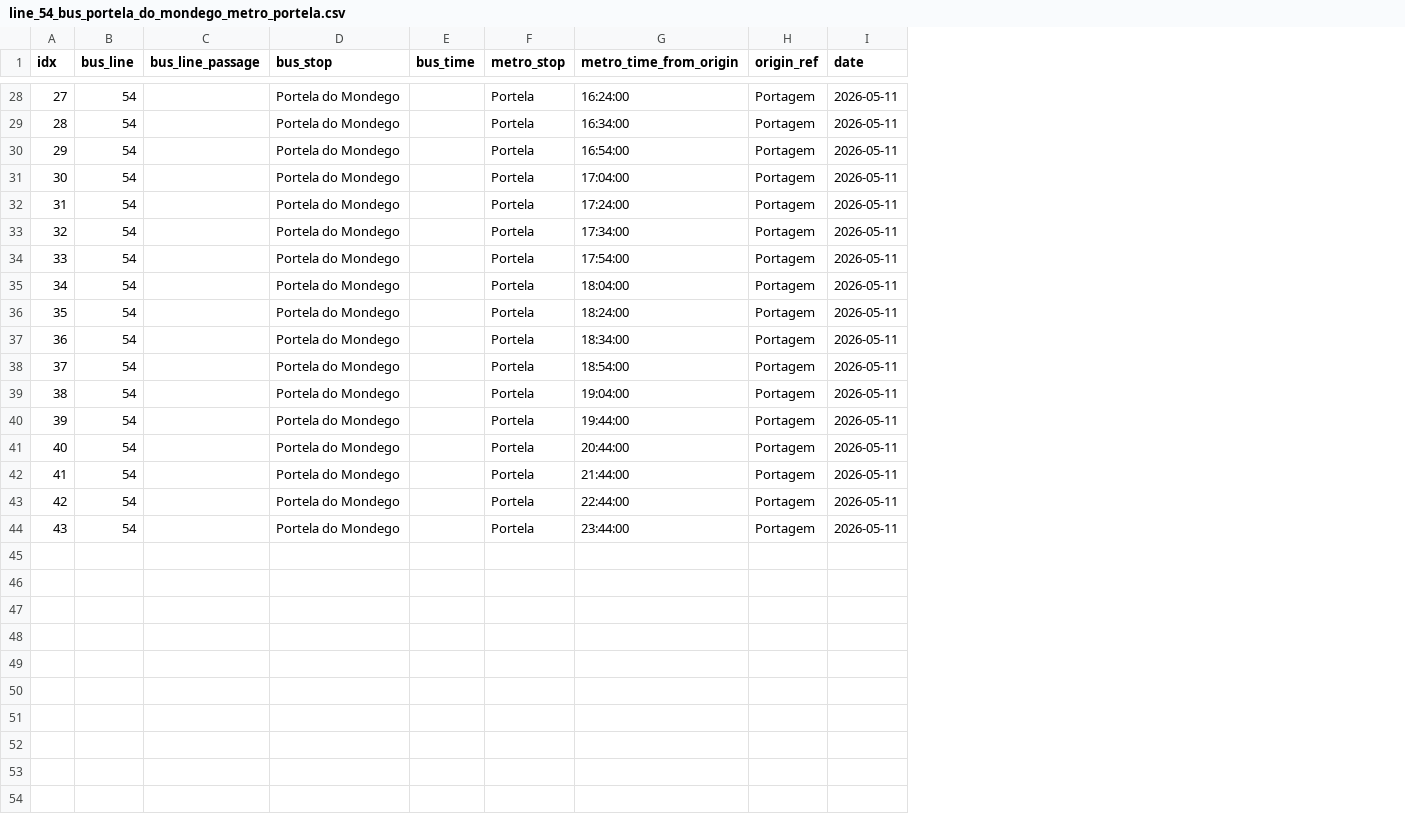
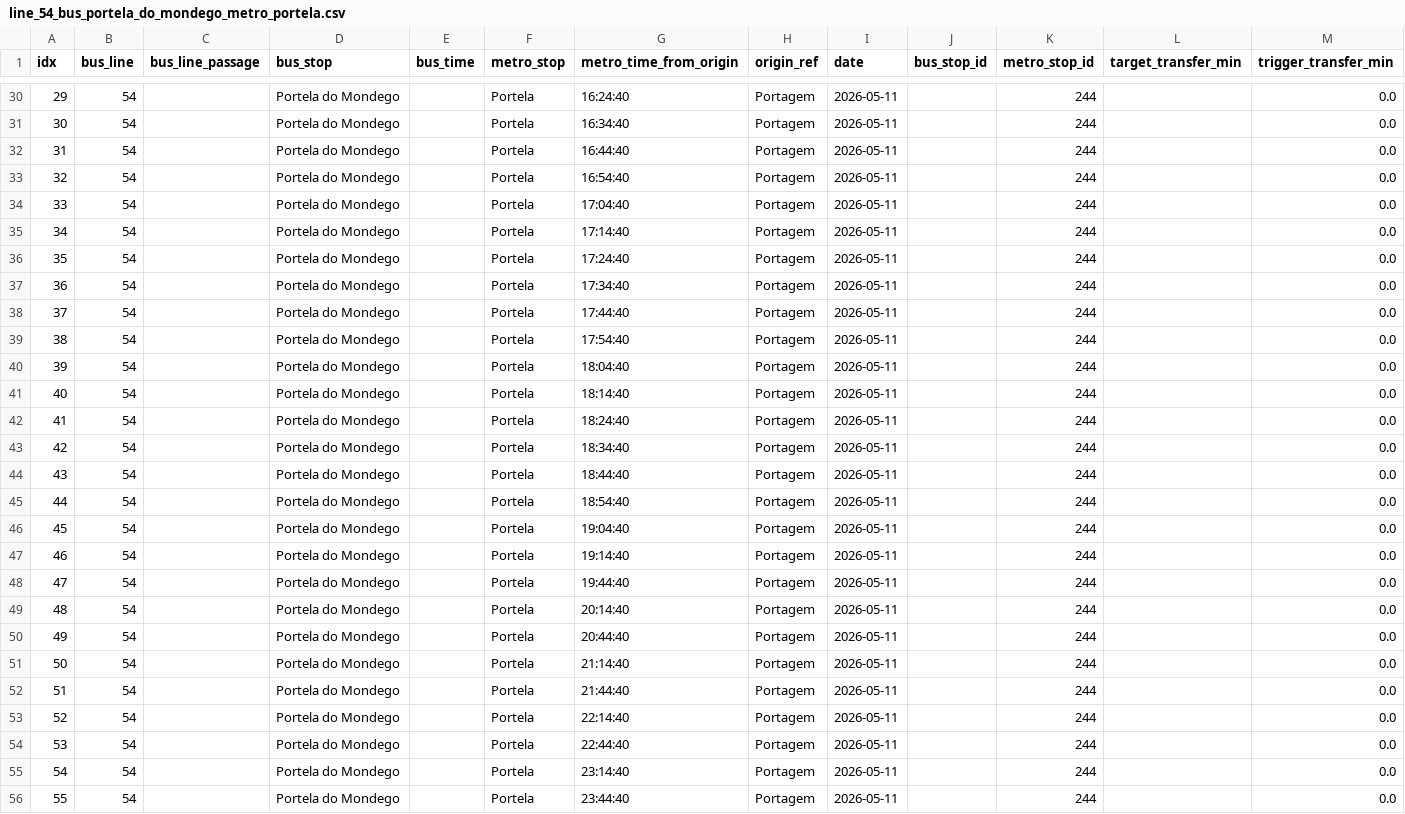
Before and after one commit to miguelserra14/smtuc_project, a CSV file: outputs/integration/portela/atual/line_54_bus_portela_do_mondego_metro_portela.csv, drawn as a sheet; only a part is shown, gaps mark what is left out; addresses are those after the commit; the diff covers the shown part only; the diff names each change by its address in the sheet, - before the commit and + after, or states it on an @@ line.

```diff
--- a/outputs/integration/portela/atual/line_54_bus_portela_do_mondego_metro_portela.csv
+++ b/outputs/integration/portela/atual/line_54_bus_portela_do_mondego_metro_portela.csv
+column J (bus_stop_id), empty
+column K (metro_stop_id), rows 30-31: 244 | 244; rows 33-34: 244 | 244; rows 36-37: 244 | 244; rows 39-40: 244 | 244; rows 42-43: 244 | 244; rows 45-47: all 244; rows 49-50: 244 | 244; row 53: 244; row 55: 244
+column L (target_transfer_min), empty
+column M (trigger_transfer_min), rows 30-31: 0.0 | 0.0; rows 33-34: 0.0 | 0.0; rows 36-37: 0.0 | 0.0; rows 39-40: 0.0 | 0.0; rows 42-43: 0.0 | 0.0; rows 45-47: all 0.0; rows 49-50: 0.0 | 0.0; row 53: 0.0; row 55: 0.0
@@ column A (idx) renumbered between rows 30 and 55 @@
-G30 (metro_time_from_origin): 16:24:00
+G30 (metro_time_from_origin): 16:24:40
-G31 (metro_time_from_origin): 16:34:00
+G31 (metro_time_from_origin): 16:34:40
+row 32: 31 | 54 |  | Portela do Mondego |  | Portela | 16:44:40 | Portagem | 2026-05-11 |  | 244 |  | 0.0
-G33 (metro_time_from_origin): 16:54:00
+G33 (metro_time_from_origin): 16:54:40
-G34 (metro_time_from_origin): 17:04:00
+G34 (metro_time_from_origin): 17:04:40
+row 35: 34 | 54 |  | Portela do Mondego |  | Portela | 17:14:40 | Portagem | 2026-05-11 |  | 244 |  | 0.0
-G36 (metro_time_from_origin): 17:24:00
+G36 (metro_time_from_origin): 17:24:40
-G37 (metro_time_from_origin): 17:34:00
+G37 (metro_time_from_origin): 17:34:40
+row 38: 37 | 54 |  | Portela do Mondego |  | Portela | 17:44:40 | Portagem | 2026-05-11 |  | 244 |  | 0.0
-G39 (metro_time_from_origin): 17:54:00
+G39 (metro_time_from_origin): 17:54:40
-G40 (metro_time_from_origin): 18:04:00
+G40 (metro_time_from_origin): 18:04:40
+row 41: 40 | 54 |  | Portela do Mondego |  | Portela | 18:14:40 | Portagem | 2026-05-11 |  | 244 |  | 0.0
-G42 (metro_time_from_origin): 18:24:00
+G42 (metro_time_from_origin): 18:24:40
-G43 (metro_time_from_origin): 18:34:00
+G43 (metro_time_from_origin): 18:34:40
+row 44: 43 | 54 |  | Portela do Mondego |  | Portela | 18:44:40 | Portagem | 2026-05-11 |  | 244 |  | 0.0
-G45 (metro_time_from_origin): 18:54:00
+G45 (metro_time_from_origin): 18:54:40
-G46 (metro_time_from_origin): 19:04:00
+G46 (metro_time_from_origin): 19:04:40
-G47 (metro_time_from_origin): 19:44:00
+G47 (metro_time_from_origin): 19:14:40
+row 48: 47 | 54 |  | Portela do Mondego |  | Portela | 19:44:40 | Portagem | 2026-05-11 |  | 244 |  | 0.0
-G49 (metro_time_from_origin): 20:44:00
+G49 (metro_time_from_origin): 20:14:40
-G50 (metro_time_from_origin): 21:44:00
+G50 (metro_time_from_origin): 20:44:40
+row 51: 50 | 54 |  | Portela do Mondego |  | Portela | 21:14:40 | Portagem | 2026-05-11 |  | 244 |  | 0.0
+row 52: 51 | 54 |  | Portela do Mondego |  | Portela | 21:44:40 | Portagem | 2026-05-11 |  | 244 |  | 0.0
-G53 (metro_time_from_origin): 22:44:00
+G53 (metro_time_from_origin): 22:14:40
+row 54: 53 | 54 |  | Portela do Mondego |  | Portela | 22:44:40 | Portagem | 2026-05-11 |  | 244 |  | 0.0
-G55 (metro_time_from_origin): 23:44:00
+G55 (metro_time_from_origin): 23:14:40
+row 56: 55 | 54 |  | Portela do Mondego |  | Portela | 23:44:40 | Portagem | 2026-05-11 |  | 244 |  | 0.0
```
Also changed, not shown: 4 added rows and 26 edited cells elsewhere in this file, outputs/integration/portagem/atual/line_54_38_bus_portagem_metro_portagem.csv, outputs/integration/portagem/melhorado/line_54_38_bus_portagem_metro_portagem_melhorado.csv, 30 other files.
